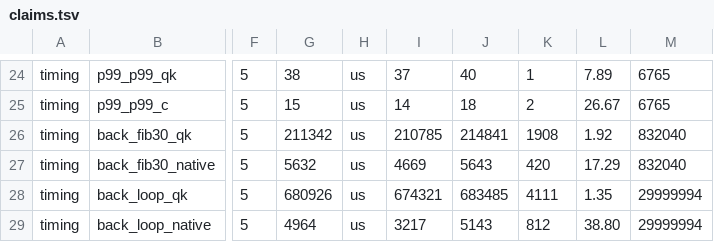
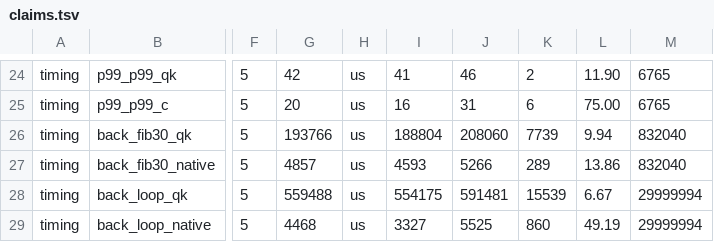
Before and after one commit to QuarkLangCommunity/QuarkLangQkc, a TSV file: spec/bench/claims.tsv, drawn as a sheet; only a part is shown, gaps mark what is left out; the diff covers the shown part only; the diff names each change by its address in the sheet, - before the commit and + after, or states it on an @@ line.

```diff
--- a/spec/bench/claims.tsv
+++ b/spec/bench/claims.tsv
-G24: 38
+G24: 42
-I24: 37
+I24: 41
-J24: 40
+J24: 46
-K24: 1
+K24: 2
-L24: 7.89
+L24: 11.90
-G25: 15
+G25: 20
-I25: 14
+I25: 16
-J25: 18
+J25: 31
-K25: 2
+K25: 6
-L25: 26.67
+L25: 75.00
-G26: 211342
+G26: 193766
-I26: 210785
+I26: 188804
-J26: 214841
+J26: 208060
-K26: 1908
+K26: 7739
-L26: 1.92
+L26: 9.94
-G27: 5632
+G27: 4857
-I27: 4669
+I27: 4593
-J27: 5643
+J27: 5266
-K27: 420
+K27: 289
-L27: 17.29
+L27: 13.86
-G28: 680926
+G28: 559488
-I28: 674321
+I28: 554175
-J28: 683485
+J28: 591481
-K28: 4111
+K28: 15539
-L28: 1.35
+L28: 6.67
-G29: 4964
+G29: 4468
-I29: 3217
+I29: 3327
-J29: 5143
+J29: 5525
-K29: 812
+K29: 860
-L29: 38.80
+L29: 49.19
```
Also changed, not shown: 100 edited cells elsewhere in this file, 2 other files.
